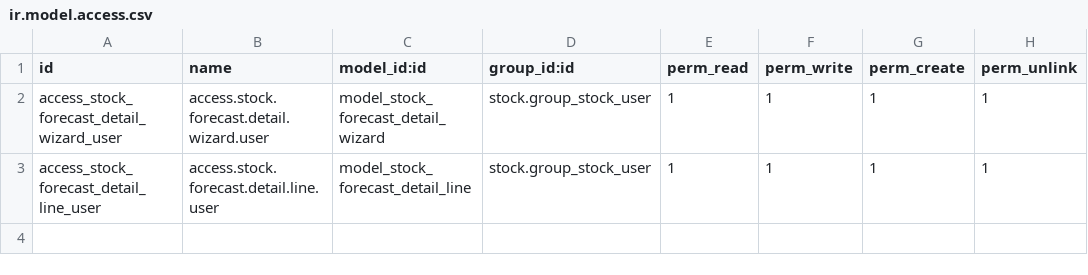
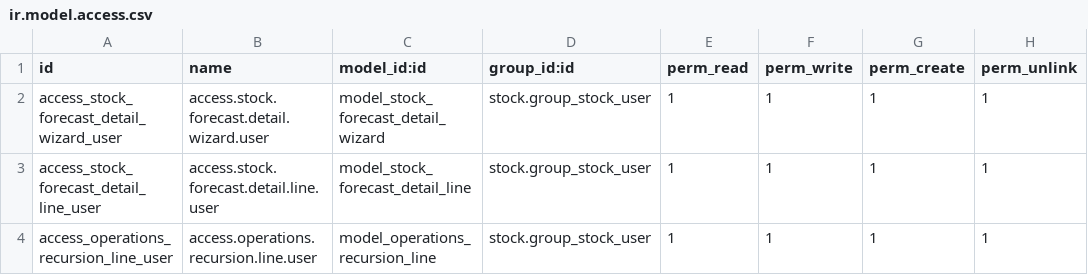
Before and after one commit to asphaltzipper/azi-odoo-modules, a CSV file: stock_forecast_detail/security/ir.model.access.csv, drawn as a sheet.

Commit message:
add labor data report to BOM
Add the Sub-Operations Recursion button to the BOM

```diff
--- a/stock_forecast_detail/security/ir.model.access.csv
+++ b/stock_forecast_detail/security/ir.model.access.csv
@@ -3 +3,2 @@ access_stock_forecast_detail_wizard_user,access.stock.forecast.detail.wizard.use
 access_stock_forecast_detail_line_user,access.stock.forecast.detail.line.user,model_stock_forecast_detail_line,stock.group_stock_user,1,1,1,1
+access_operations_recursion_line_user,access.operations.recursion.line.user,model_operations_recursion_line,stock.group_stock_user,1,1,1,1
```
Also changed, not shown: 9 other files.
